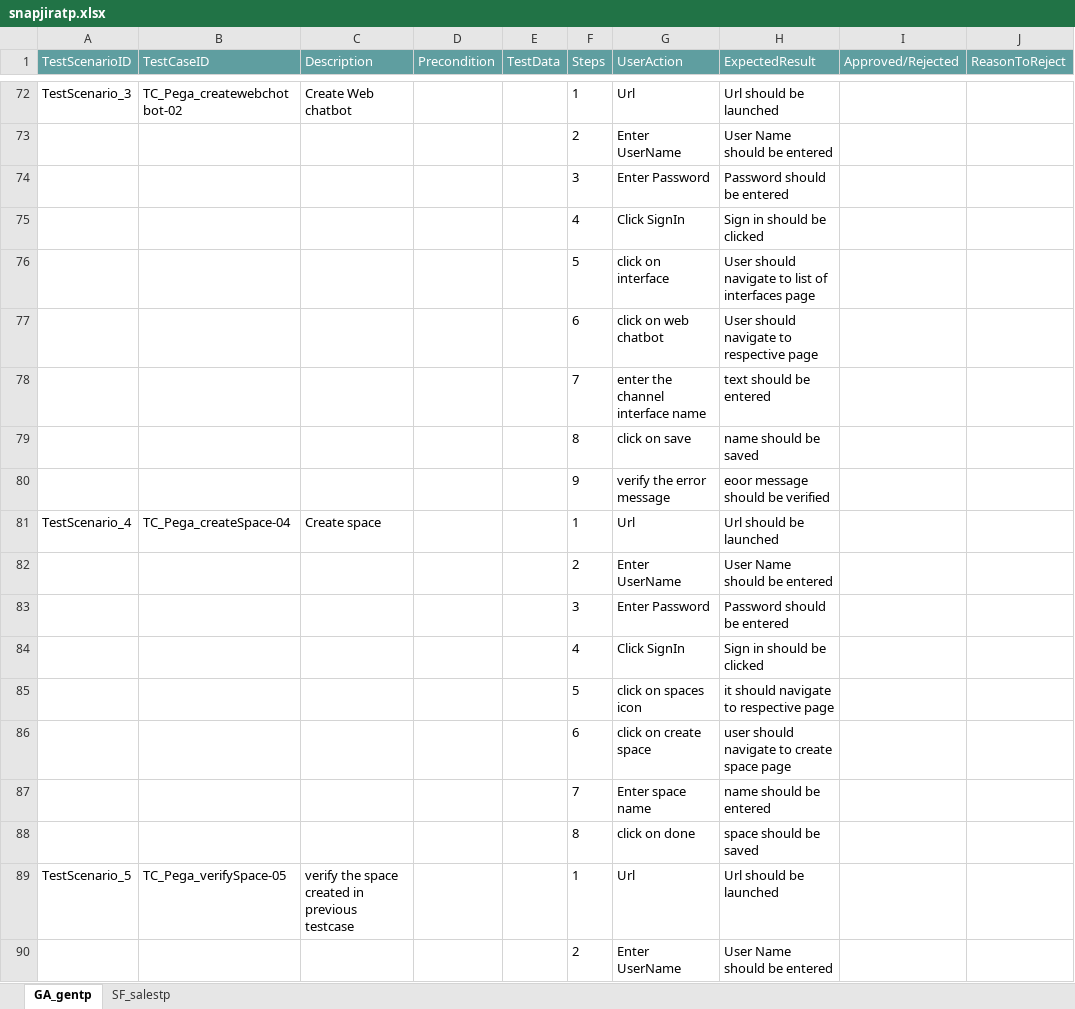
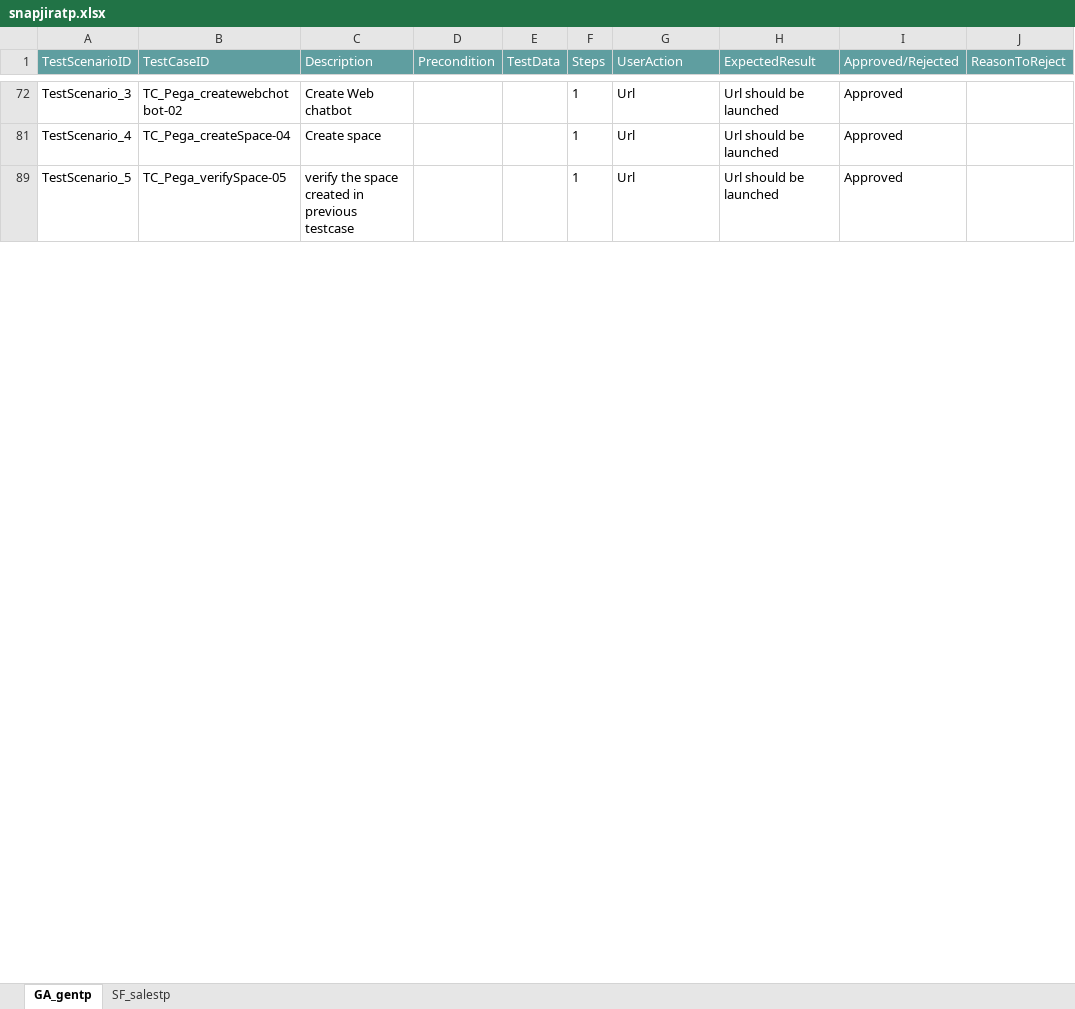
Before and after one commit to ShaikMohamedIrfan/snapsnapsnap, an Excel workbook: snapjiratp.xlsx, sheet GA_gentp, drawn as a sheet; only a part is shown, gaps mark what is left out; values as stored, in another font and other column widths than the file's, no borders; table styles not drawn; the diff covers the shown part only; the diff names each change by its address in the sheet, - before the commit and + after, or states it on an @@ line.

Commit message:
Add files via upload

```diff
--- a/snapjiratp.xlsx (sheet GA_gentp)
+++ b/snapjiratp.xlsx (sheet GA_gentp)
-I72 (Approved/Rejected): (empty)
+I72 (Approved/Rejected): Approved
@@ row 73 hidden:  |  |  |  |  | 2 | Enter UserName | User Name should be entered @@
@@ row 74 hidden:  |  |  |  |  | 3 | Enter Password | Password should be entered @@
@@ row 75 hidden:  |  |  |  |  | 4 | Click SignIn | Sign in should be clicked @@
@@ row 76 hidden:  |  |  |  |  | 5 | click on interface | User should navigate to list of interfaces page @@
@@ row 77 hidden:  |  |  |  |  | 6 | click on web chatbot | User should navigate to respective page @@
@@ row 78 hidden:  |  |  |  |  | 7 | enter the channel interface name | text should be entered @@
@@ row 79 hidden:  |  |  |  |  | 8 | click on save | name should be saved @@
@@ row 80 hidden:  |  |  |  |  | 9 | verify the error message | eoor message should be verified @@
-I81 (Approved/Rejected): (empty)
+I81 (Approved/Rejected): Approved
@@ row 82 hidden:  |  |  |  |  | 2 | Enter UserName | User Name should be entered @@
@@ row 83 hidden:  |  |  |  |  | 3 | Enter Password | Password should be entered @@
@@ row 84 hidden:  |  |  |  |  | 4 | Click SignIn | Sign in should be clicked @@
@@ row 85 hidden:  |  |  |  |  | 5 | click on spaces icon | it should navigate to respective page @@
@@ row 86 hidden:  |  |  |  |  | 6 | click on create space | user should navigate to create space page @@
@@ row 87 hidden:  |  |  |  |  | 7 | Enter space name | name should be entered @@
@@ row 88 hidden:  |  |  |  |  | 8 | click on done | space should be saved @@
-I89 (Approved/Rejected): (empty)
+I89 (Approved/Rejected): Approved
@@ row 90 hidden:  |  |  |  |  | 2 | Enter UserName | User Name should be entered @@
```
Also changed, not shown: 78 hidden or unhidden rows and 12 edited cells elsewhere in this sheet.
